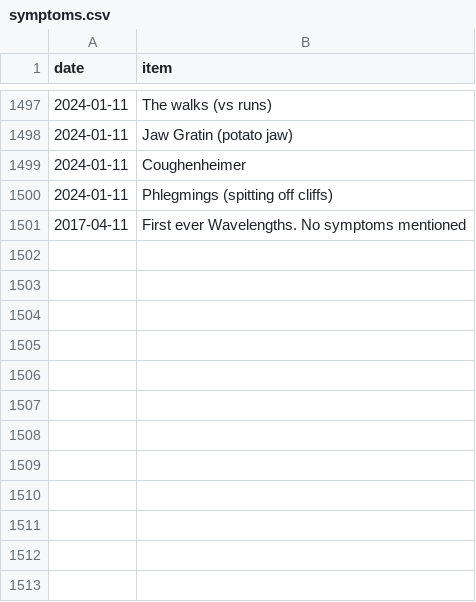
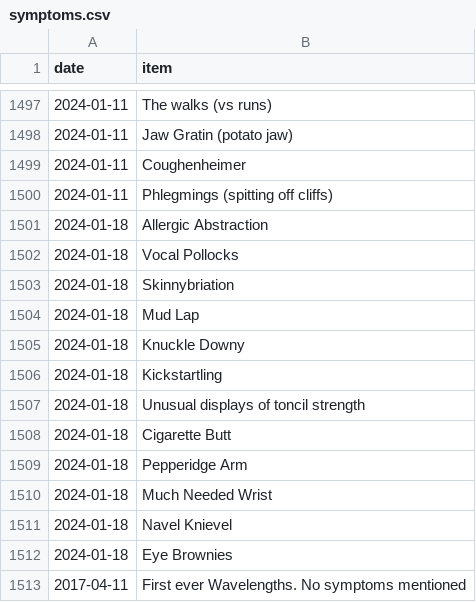
Before and after one commit to SpikeyBXL/thursdaywavelengths, a CSV file: data/symptoms.csv, drawn as a sheet; only a part is shown, gaps mark what is left out; the diff names each change by its address in the sheet, - before the commit and + after, or states it on an @@ line.

Commit message:
Add new symptoms for January 18, 2024
Added new symptoms recorded on 2024-01-18.

```diff
--- a/data/symptoms.csv
+++ b/data/symptoms.csv
+row 1501: 2024-01-18 | Allergic Abstraction
+row 1502: 2024-01-18 | Vocal Pollocks
+row 1503: 2024-01-18 | Skinnybriation
+row 1504: 2024-01-18 | Mud Lap
+row 1505: 2024-01-18 | Knuckle Downy
+row 1506: 2024-01-18 | Kickstartling
+row 1507: 2024-01-18 | Unusual displays of toncil strength
+row 1508: 2024-01-18 | Cigarette Butt
+row 1509: 2024-01-18 | Pepperidge Arm
+row 1510: 2024-01-18 | Much Needed Wrist
+row 1511: 2024-01-18 | Navel Knievel
+row 1512: 2024-01-18 | Eye Brownies
```
